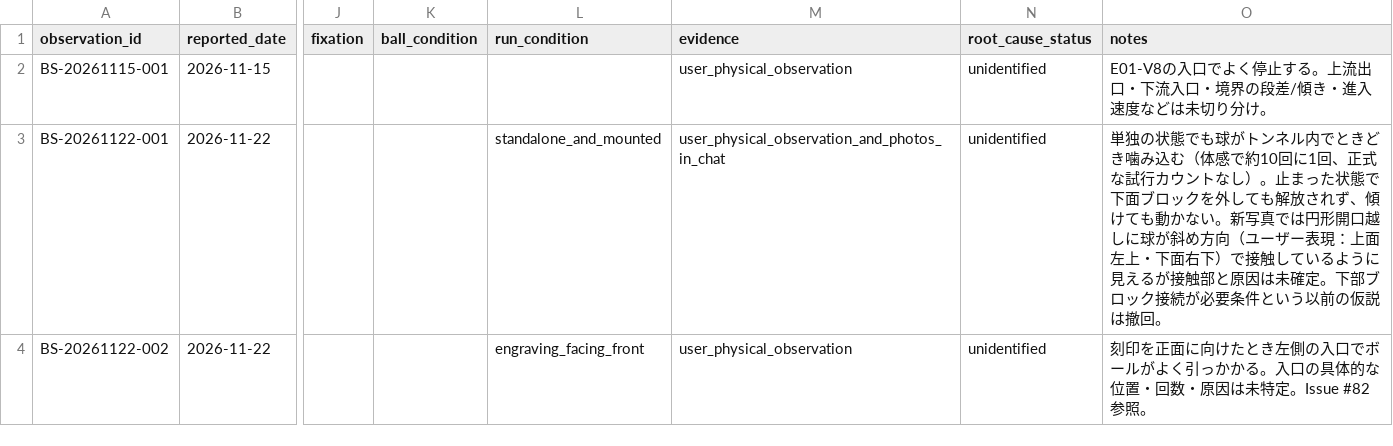
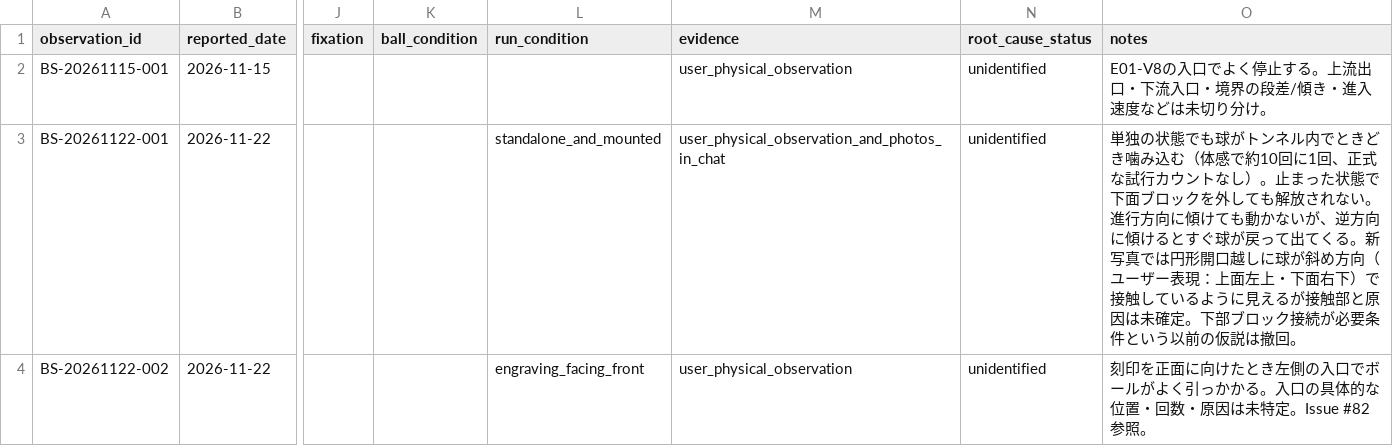
Before and after one commit to KKawamura1/3d-printer, a CSV file: measurements/ball-rolling-stop-observations.csv, drawn as a sheet; only a part is shown, gaps mark what is left out; the diff names each change by its address in the sheet, - before the commit and + after, or states it on an @@ line.

Commit message:
docs: record reverse-direction release of SC02-V17 jam

```diff
--- a/measurements/ball-rolling-stop-observations.csv
+++ b/measurements/ball-rolling-stop-observations.csv
-O3 (notes): …解放されず、傾けても動かない。新写真…
+O3 (notes): …解放されない。進行方向に傾けても動かないが、逆方向に傾けるとすぐ球が戻って出てくる。新写真…
```
